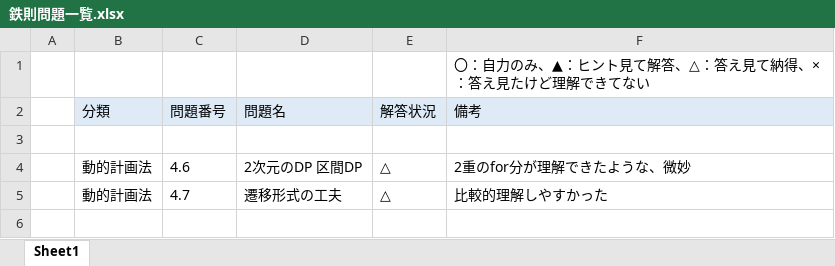
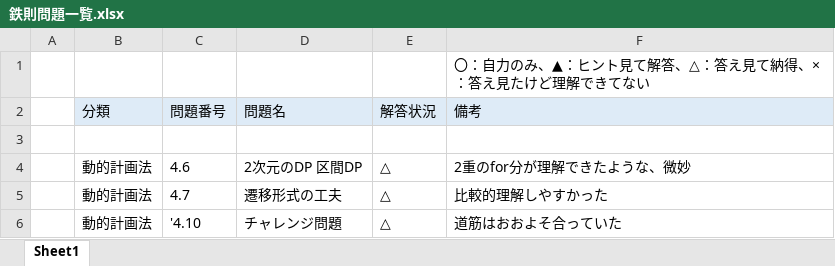
Before and after one commit to Aokuma0628/algorithm, an Excel workbook: src/tessoku/鉄則問題一覧.xlsx, sheet Sheet1, drawn as a sheet; values as stored, in another font and other column widths than the file's, no borders; the diff names each change by its address in the sheet, - before the commit and + after, or states it on an @@ line.

```diff
--- a/src/tessoku/鉄則問題一覧.xlsx (sheet Sheet1)
+++ b/src/tessoku/鉄則問題一覧.xlsx (sheet Sheet1)
+row 6:  | 動的計画法 | '4.10 | チャレンジ問題 | △ | 道筋はおおよそ合っていた
```
Also changed, not shown: 1 other file.
